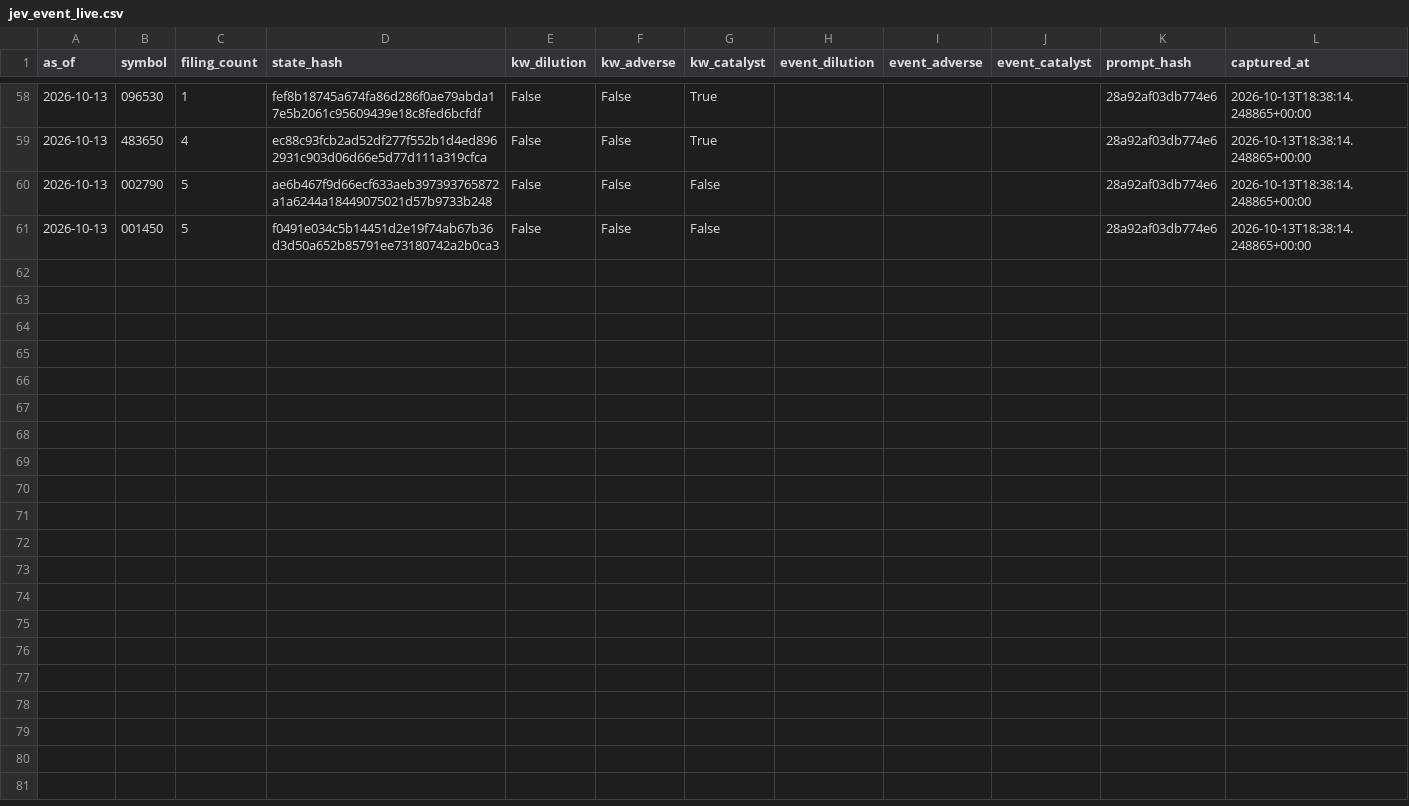
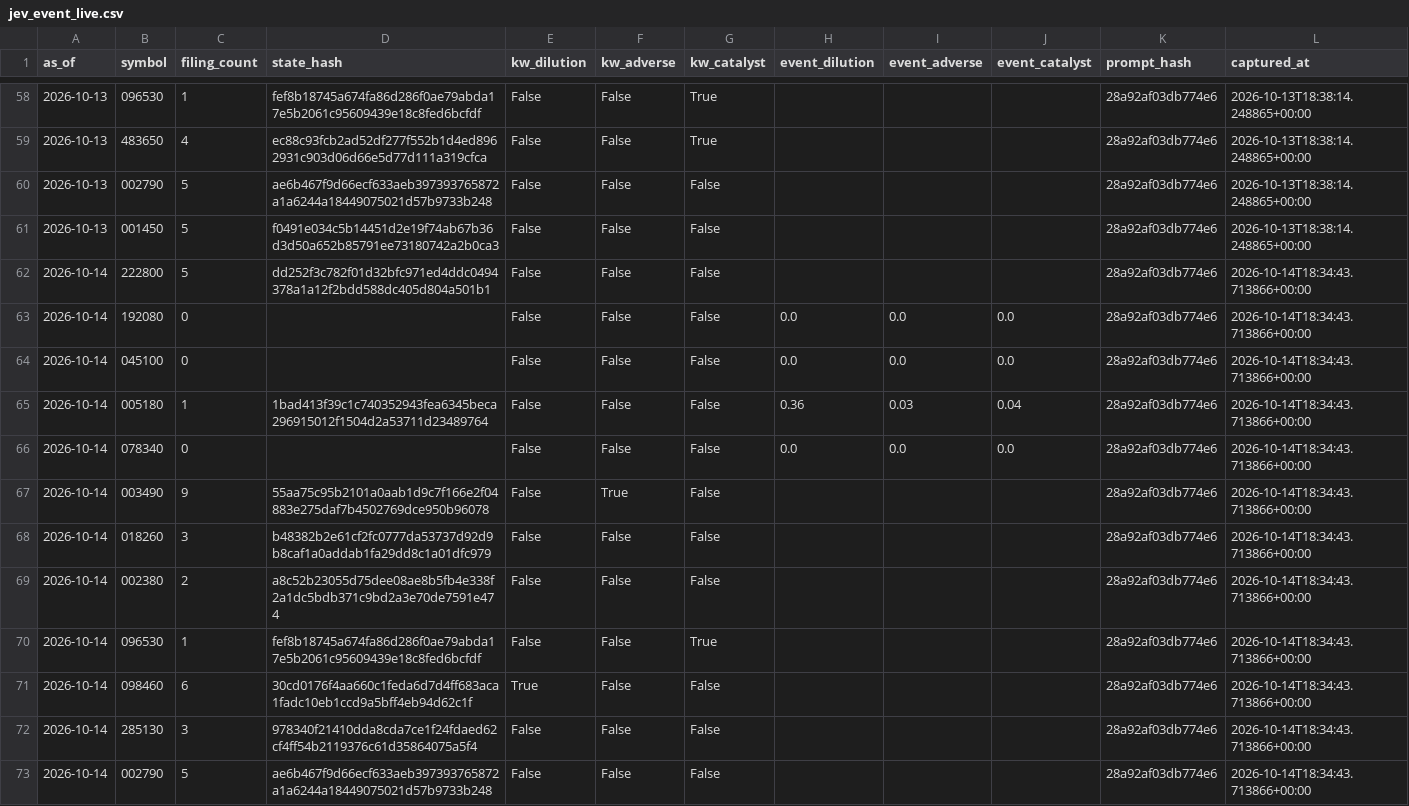
Before and after one commit to LEOSONG727/kis-foreign-flow-report, a CSV file: data/jev_event_live.csv, drawn as a sheet; only a part is shown, gaps mark what is left out.

```diff
--- a/data/jev_event_live.csv
+++ b/data/jev_event_live.csv
@@ -61 +61,13 @@ as_of,symbol,filing_count,state_hash,kw_dilution,kw_adverse,kw_catalyst,event_di
 2026-10-13,001450,5,f0491e034c5b14451d2e19f74ab67b36d3d50a652b85791ee73180742a2b0ca3,False,False,False,,,,28a92af03db774e6,2026-10-13T18:38:14.248865+00:00
+2026-10-14,222800,5,dd252f3c782f01d32bfc971ed4ddc0494378a1a12f2bdd588dc405d804a501b1,False,False,False,,,,28a92af03db774e6,2026-10-14T18:34:43.713866+00:00
+2026-10-14,192080,0,,False,False,False,0.0,0.0,0.0,28a92af03db774e6,2026-10-14T18:34:43.713866+00:00
+2026-10-14,045100,0,,False,False,False,0.0,0.0,0.0,28a92af03db774e6,2026-10-14T18:34:43.713866+00:00
+2026-10-14,005180,1,1bad413f39c1c740352943fea6345beca296915012f1504d2a53711d23489764,False,False,False,0.36,0.03,0.04,28a92af03db774e6,2026-10-14T18:34:43.713866+00:00
+2026-10-14,078340,0,,False,False,False,0.0,0.0,0.0,28a92af03db774e6,2026-10-14T18:34:43.713866+00:00
+2026-10-14,003490,9,55aa75c95b2101a0aab1d9c7f166e2f04883e275daf7b4502769dce950b96078,False,True,False,,,,28a92af03db774e6,2026-10-14T18:34:43.713866+00:00
+2026-10-14,018260,3,b48382b2e61cf2fc0777da53737d92d9b8caf1a0addab1fa29dd8c1a01dfc979,False,False,False,,,,28a92af03db774e6,2026-10-14T18:34:43.713866+00:00
+2026-10-14,002380,2,a8c52b23055d75dee08ae8b5fb4e338f2a1dc5bdb371c9bd2a3e70de7591e474,False,False,False,,,,28a92af03db774e6,2026-10-14T18:34:43.713866+00:00
+2026-10-14,096530,1,fef8b18745a674fa86d286f0ae79abda17e5b2061c95609439e18c8fed6bcfdf,False,False,True,,,,28a92af03db774e6,2026-10-14T18:34:43.713866+00:00
+2026-10-14,098460,6,30cd0176f4aa660c1feda6d7d4ff683aca1fadc10eb1ccd9a5bff4eb94d62c1f,True,False,False,,,,28a92af03db774e6,2026-10-14T18:34:43.713866+00:00
+2026-10-14,285130,3,978340f21410dda8cda7ce1f24fdaed62cf4ff54b2119376c61d35864075a5f4,False,False,False,,,,28a92af03db774e6,2026-10-14T18:34:43.713866+00:00
+2026-10-14,002790,5,ae6b467f9d66ecf633aeb397393765872a1a6244a18449075021d57b9733b248,False,False,False,,,,28a92af03db774e6,2026-10-14T18:34:43.713866+00:00
```
Also changed, not shown: data/jev_experiment.csv, data/opinions.csv, 22 other files.
